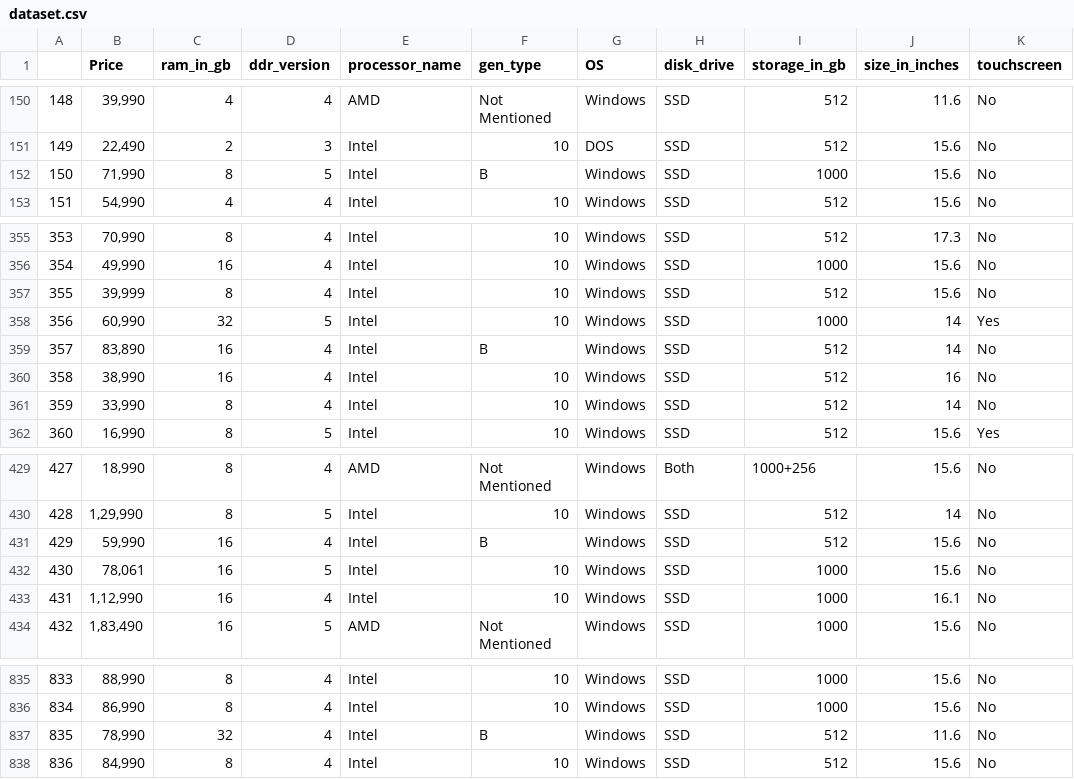
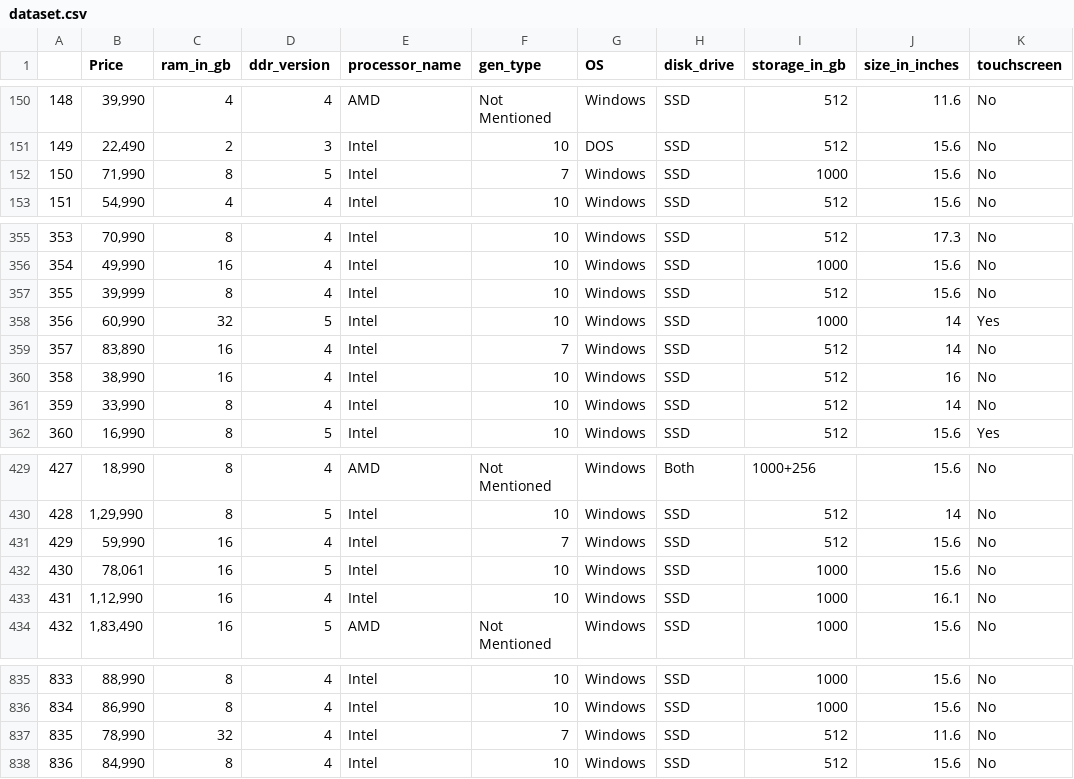
Before and after one commit to TeguhPermana666/Forecasting_Laptop-Price, a CSV file: dataset.csv, drawn as a sheet; only a part is shown, gaps mark what is left out; the diff names each change by its address in the sheet, - before the commit and + after, or states it on an @@ line.

```diff
--- a/dataset.csv
+++ b/dataset.csv
-F152 (gen_type): B
+F152 (gen_type): 7
-F359 (gen_type): B
+F359 (gen_type): 7
-F431 (gen_type): B
+F431 (gen_type): 7
-F837 (gen_type): B
+F837 (gen_type): 7
```
Also changed, not shown: 6 other files.
